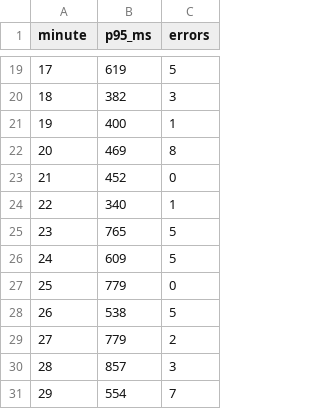
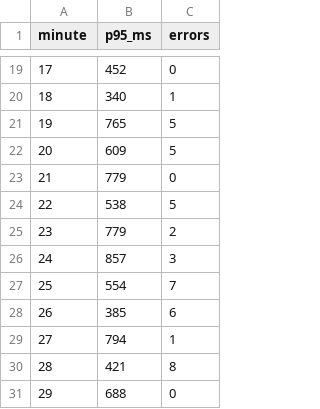
Before and after one commit to My-first-free-organization/whiskerworks-analytics, a CSV file: attachments/m5005/metrics.csv, drawn as a sheet; only a part is shown, gaps mark what is left out; the diff covers the shown part only.

```diff
--- a/attachments/m5005/metrics.csv
+++ b/attachments/m5005/metrics.csv
@@ -19,13 +19,13 @@ minute,p95_ms,errors
-17,619,5
-18,382,3
-19,400,1
-20,469,8
-21,452,0
-22,340,1
-23,765,5
-24,609,5
-25,779,0
-26,538,5
-27,779,2
-28,857,3
-29,554,7
+17,452,0
+18,340,1
+19,765,5
+20,609,5
+21,779,0
+22,538,5
+23,779,2
+24,857,3
+25,554,7
+26,385,6
+27,794,1
+28,421,8
+29,688,0
```
Also changed, not shown: 32 edited cells elsewhere in this file, 2 other files.
